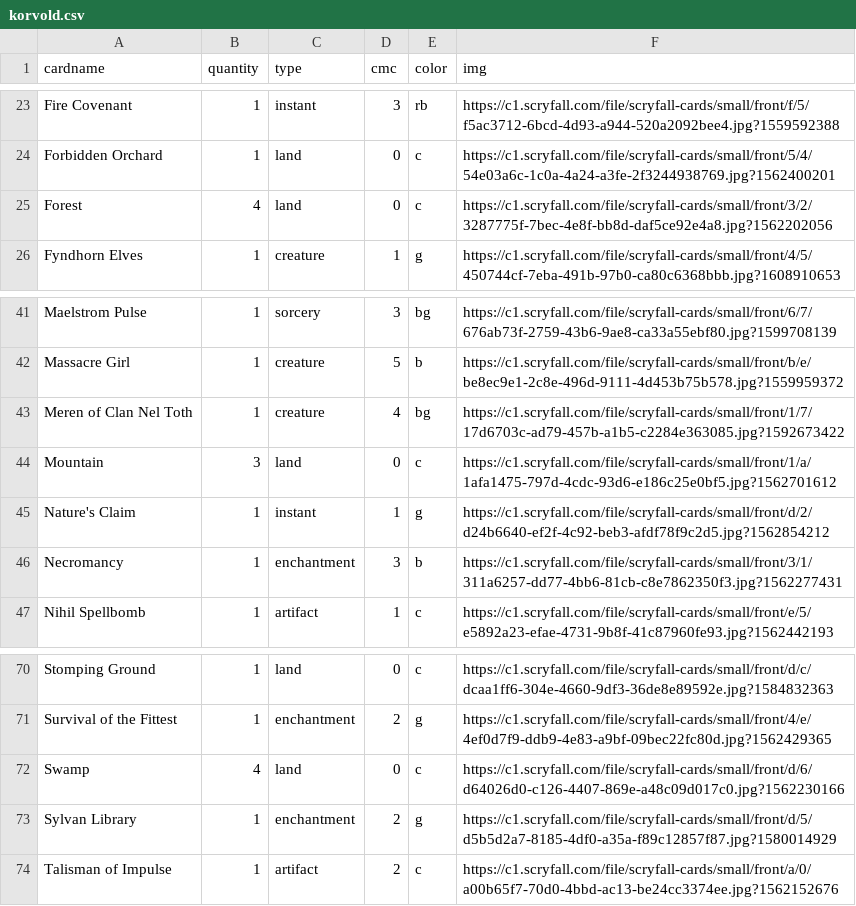
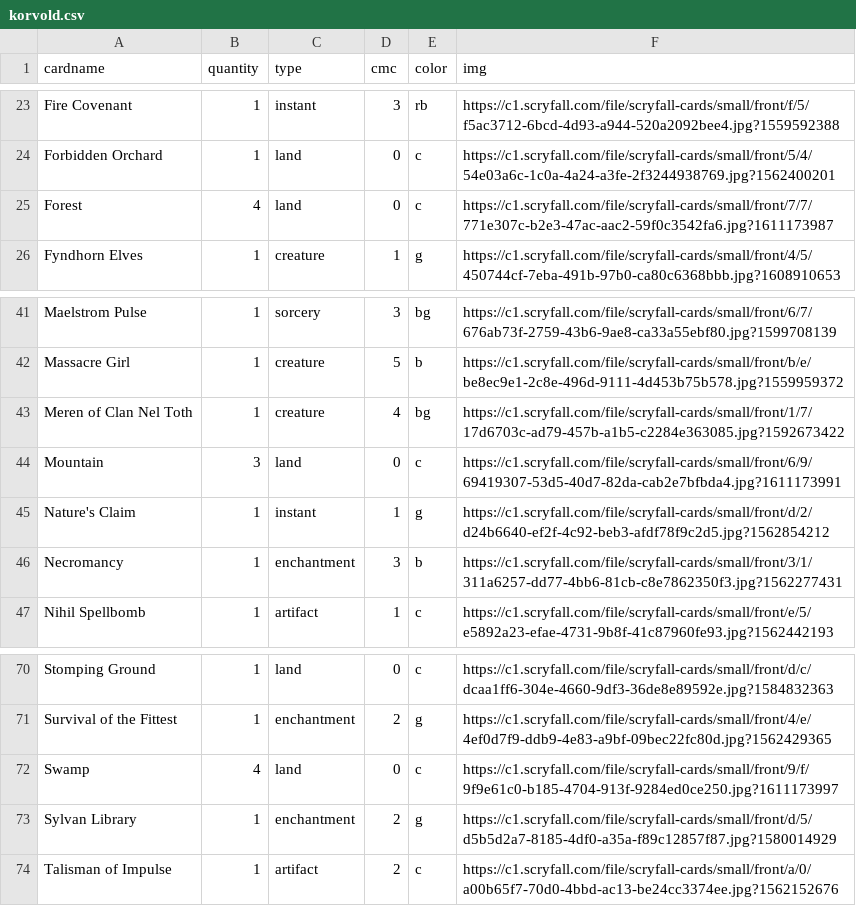
Before and after one commit to cs480x-21c/01-ghd3, a CSV file: korvold.csv, drawn as a sheet; only a part is shown, gaps mark what is left out.

```diff
--- a/korvold.csv
+++ b/korvold.csv
@@ -24,3 +24,3 @@ Fire Covenant,1,instant,3,rb,https://c1.scryfall.com/file/scryfall-cards/small/f
 Forbidden Orchard,1,land,0,c,https://c1.scryfall.com/file/scryfall-cards/small/front/5/4/54e03a6c-1c0a-4a24-a3fe-2f3244938769.jpg?1562400201
-Forest,4,land,0,c,https://c1.scryfall.com/file/scryfall-cards/small/front/3/2/3287775f-7bec-4e8f-bb8d-daf5ce92e4a8.jpg?1562202056
+Forest,4,land,0,c,https://c1.scryfall.com/file/scryfall-cards/small/front/7/7/771e307c-b2e3-47ac-aac2-59f0c3542fa6.jpg?1611173987
 Fyndhorn Elves,1,creature,1,g,https://c1.scryfall.com/file/scryfall-cards/small/front/4/5/450744cf-7eba-491b-97b0-ca80c6368bbb.jpg?1608910653
@@ -43,3 +43,3 @@ Massacre Girl,1,creature,5,b,https://c1.scryfall.com/file/scryfall-cards/small/f
 Meren of Clan Nel Toth,1,creature,4,bg,https://c1.scryfall.com/file/scryfall-cards/small/front/1/7/17d6703c-ad79-457b-a1b5-c2284e363085.jpg?1592673422
-Mountain,3,land,0,c,https://c1.scryfall.com/file/scryfall-cards/small/front/1/a/1afa1475-797d-4cdc-93d6-e186c25e0bf5.jpg?1562701612
+Mountain,3,land,0,c,https://c1.scryfall.com/file/scryfall-cards/small/front/6/9/69419307-53d5-40d7-82da-cab2e7bfbda4.jpg?1611173991
 Nature's Claim,1,instant,1,g,https://c1.scryfall.com/file/scryfall-cards/small/front/d/2/d24b6640-ef2f-4c92-beb3-afdf78f9c2d5.jpg?1562854212
@@ -71,3 +71,3 @@ Stomping Ground,1,land,0,c,https://c1.scryfall.com/file/scryfall-cards/small/fro
 Survival of the Fittest,1,enchantment,2,g,https://c1.scryfall.com/file/scryfall-cards/small/front/4/e/4ef0d7f9-ddb9-4e83-a9bf-09bec22fc80d.jpg?1562429365
-Swamp,4,land,0,c,https://c1.scryfall.com/file/scryfall-cards/small/front/d/6/d64026d0-c126-4407-869e-a48c09d017c0.jpg?1562230166
+Swamp,4,land,0,c,https://c1.scryfall.com/file/scryfall-cards/small/front/9/f/9f9e61c0-b185-4704-913f-9284ed0ce250.jpg?1611173997
 Sylvan Library,1,enchantment,2,g,https://c1.scryfall.com/file/scryfall-cards/small/front/d/5/d5b5d2a7-8185-4df0-a35a-f89c12857f87.jpg?1580014929
```
Also changed, not shown: 2 other files.
